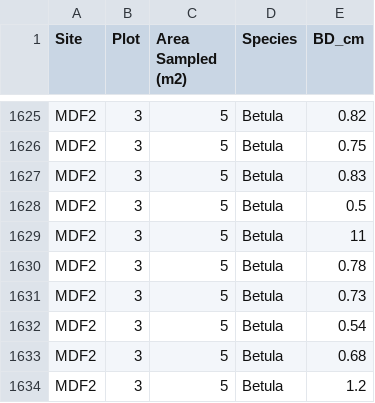
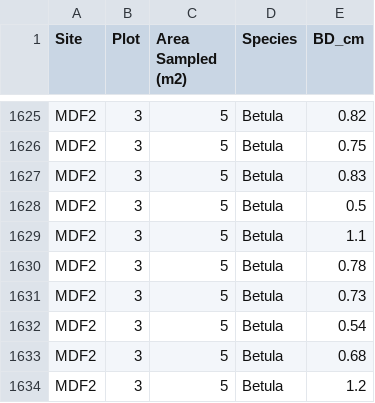
Before and after one commit to mloranty/siberia_lai, a CSV file: data/allometry_data/shrubdata.csv, drawn as a sheet; only a part is shown, gaps mark what is left out.

Commit message:
fixed format error

```diff
--- a/data/allometry_data/shrubdata.csv
+++ b/data/allometry_data/shrubdata.csv
@@ -1628,3 +1628,3 @@ MDF2,3,5,Betula,0.83
 MDF2,3,5,Betula,0.5
-MDF2,3,5,Betula,11
+MDF2,3,5,Betula,1.1
 MDF2,3,5,Betula,0.78
```
